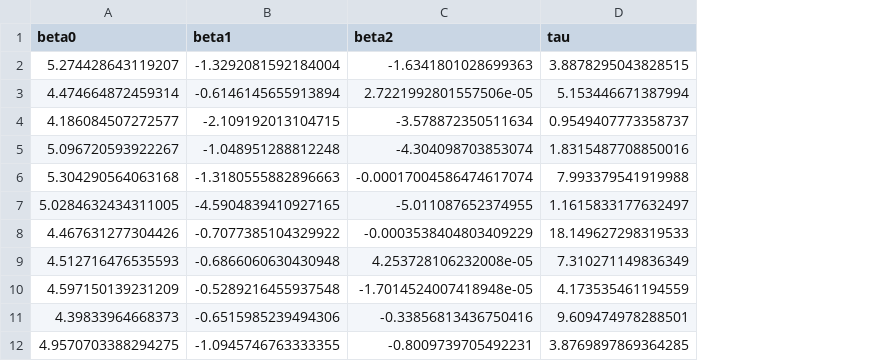
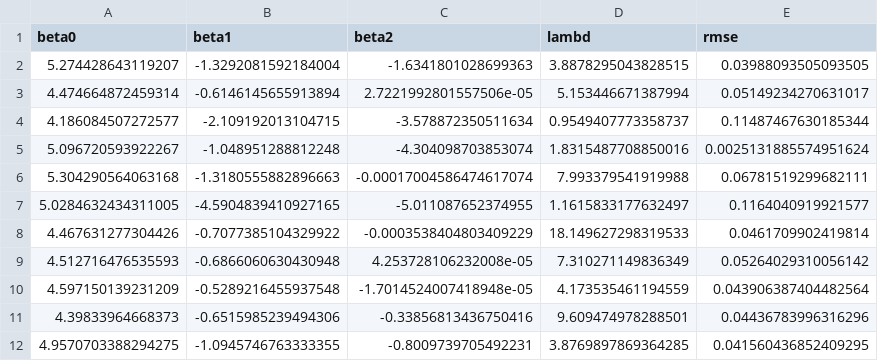
Before and after one commit to joshuashing1/Final-Year-Project, a CSV file: Chapter 2/Forward Rate Parameterization/nelson-siegel-EUR-betas.csv, drawn as a sheet; only a part is shown; the diff names each change by its address in the sheet, - before the commit and + after, or states it on an @@ line.

```diff
--- a/Chapter 2/Forward Rate Parameterization/nelson-siegel-EUR-betas.csv
+++ b/Chapter 2/Forward Rate Parameterization/nelson-siegel-EUR-betas.csv
+column E (rmse), rows 2-12: 0.03988093505093505 | 0.05149234270631017 | 0.11487467630185344 | 0.0025131885574951624 | 0.06781519299682111 | 0.1164040919921577 | 0.0461709902419814 | 0.05264029310056142 | 0.043906387404482564 | 0.04436783996316296 | 0.041560436852409295
-D1: tau
+D1: lambd
```
Also changed, not shown: Chapter 2/Forward Rate Parameterization/nelson-siegel-GBP-betas.csv, Chapter 2/Forward Rate Parameterization/svensson-EUR-betas.csv, 9 other files.
